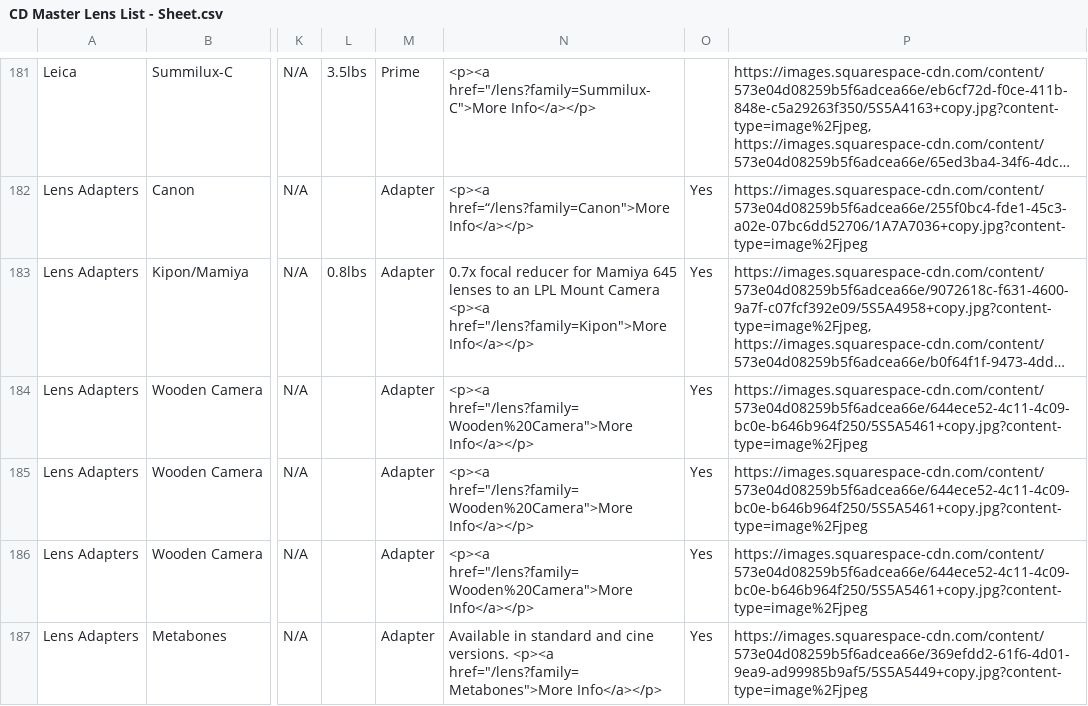
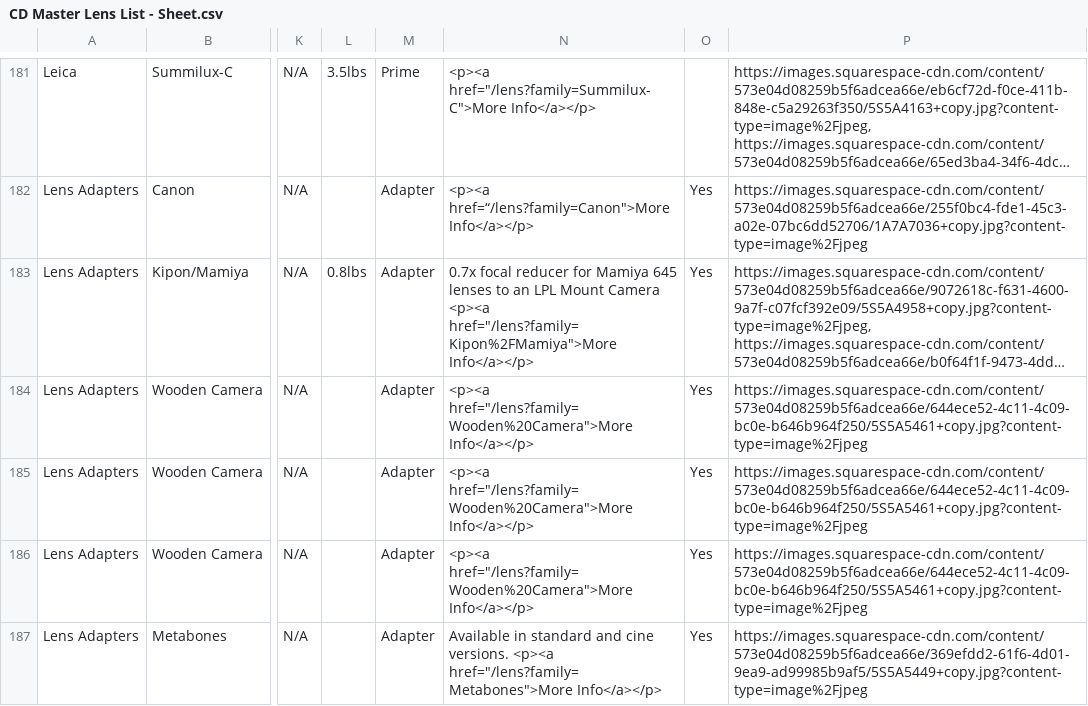
Before and after one commit to JoeTSCook/CDLenses, a CSV file: CD Master Lens List - Sheet.csv, drawn as a sheet; only a part is shown, gaps mark what is left out; long unchanged cells end in …; the diff names each change by its address in the sheet, - before the commit and + after, or states it on an @@ line.

Commit message:
Update CD Master Lens List - Sheet.csv

```diff
--- a/CD Master Lens List - Sheet.csv
+++ b/CD Master Lens List - Sheet.csv
-N183: …Camera <p><a href="/lens?family=Kipon">More Info</a></p>
+N183: …Camera <p><a href="/lens?family=Kipon%2FMamiya">More Info</a></p>
```
